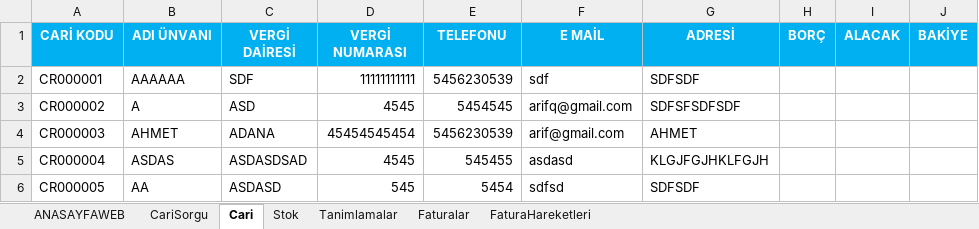
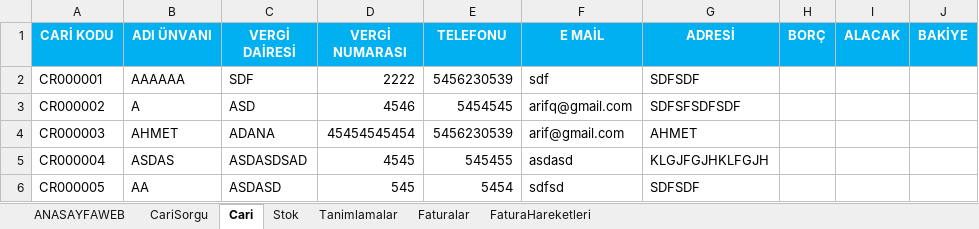
Before and after one commit to akaraoglan/excel-vba-ai-project, an Excel workbook: MUHDEN.xlsm, sheet Cari, drawn as a sheet; values as stored, in another font and other column widths than the file's, no borders; the diff names each change by its address in the sheet, - before the commit and + after, or states it on an @@ line.

Commit message:
Add files via upload

```diff
--- a/MUHDEN.xlsm (sheet Cari)
+++ b/MUHDEN.xlsm (sheet Cari)
-D2 (VERGİ NUMARASI): 11111111111
+D2 (VERGİ NUMARASI): 2222
-D3 (VERGİ NUMARASI): 4545
+D3 (VERGİ NUMARASI): 4546
```
